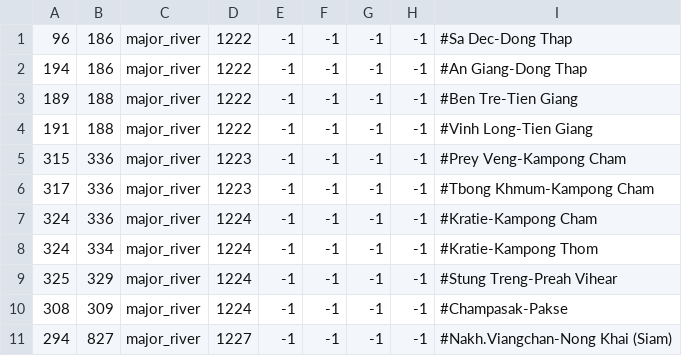
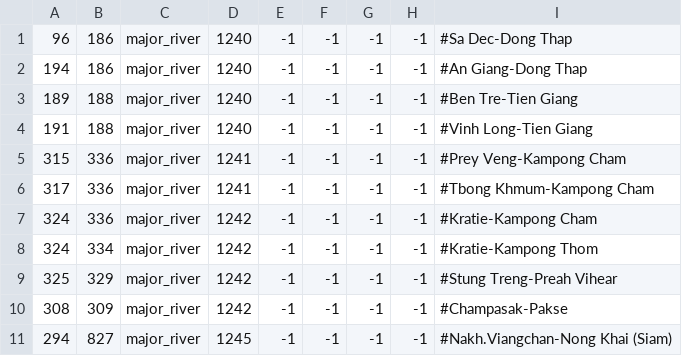
Before and after one commit to derdang/posttoyo, a CSV file: After the End Orientalis/map/adjacencies.csv, drawn as a sheet.

```diff
--- a/After the End Orientalis/map/adjacencies.csv
+++ b/After the End Orientalis/map/adjacencies.csv
@@ -1,11 +1,11 @@
-96;186;major_river;1222;-1;-1;-1;-1;#Sa Dec-Dong Thap
-194;186;major_river;1222;-1;-1;-1;-1;#An Giang-Dong Thap
-189;188;major_river;1222;-1;-1;-1;-1;#Ben Tre-Tien Giang
-191;188;major_river;1222;-1;-1;-1;-1;#Vinh Long-Tien Giang
-315;336;major_river;1223;-1;-1;-1;-1;#Prey Veng-Kampong Cham
-317;336;major_river;1223;-1;-1;-1;-1;#Tbong Khmum-Kampong Cham
-324;336;major_river;1224;-1;-1;-1;-1;#Kratie-Kampong Cham
-324;334;major_river;1224;-1;-1;-1;-1;#Kratie-Kampong Thom
-325;329;major_river;1224;-1;-1;-1;-1;#Stung Treng-Preah Vihear
-308;309;major_river;1224;-1;-1;-1;-1;#Champasak-Pakse
-294;827;major_river;1227;-1;-1;-1;-1;#Nakh.Viangchan-Nong Khai (Siam)
+96;186;major_river;1240;-1;-1;-1;-1;#Sa Dec-Dong Thap
+194;186;major_river;1240;-1;-1;-1;-1;#An Giang-Dong Thap
+189;188;major_river;1240;-1;-1;-1;-1;#Ben Tre-Tien Giang
+191;188;major_river;1240;-1;-1;-1;-1;#Vinh Long-Tien Giang
+315;336;major_river;1241;-1;-1;-1;-1;#Prey Veng-Kampong Cham
+317;336;major_river;1241;-1;-1;-1;-1;#Tbong Khmum-Kampong Cham
+324;336;major_river;1242;-1;-1;-1;-1;#Kratie-Kampong Cham
+324;334;major_river;1242;-1;-1;-1;-1;#Kratie-Kampong Thom
+325;329;major_river;1242;-1;-1;-1;-1;#Stung Treng-Preah Vihear
+308;309;major_river;1242;-1;-1;-1;-1;#Champasak-Pakse
+294;827;major_river;1245;-1;-1;-1;-1;#Nakh.Viangchan-Nong Khai (Siam)
```
Also changed, not shown: After the End Orientalis/localisation/000_Province_names.csv, After the End Orientalis/map/definition.csv, 12 other files.
